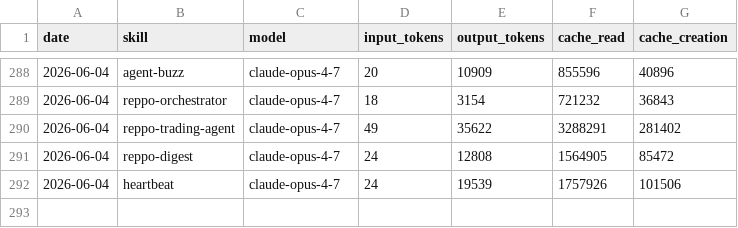
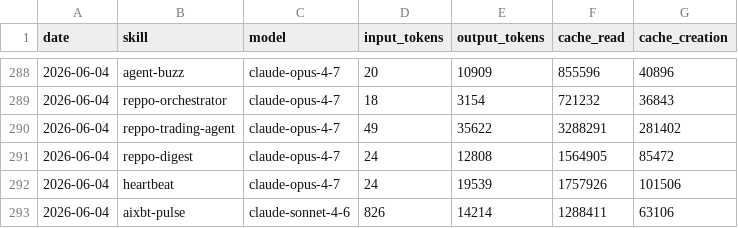
Before and after one commit to anajuliabit/aeon, a CSV file: memory/token-usage.csv, drawn as a sheet; only a part is shown, gaps mark what is left out; the diff names each change by its address in the sheet, - before the commit and + after, or states it on an @@ line.

Commit message:
chore(aixbt-pulse): auto-commit 2026-06-04

```diff
--- a/memory/token-usage.csv
+++ b/memory/token-usage.csv
+row 293: 2026-06-04 | aixbt-pulse | claude-sonnet-4-6 | 826 | 14214 | 1288411 | 63106
```
Also changed, not shown: 13 other files.
